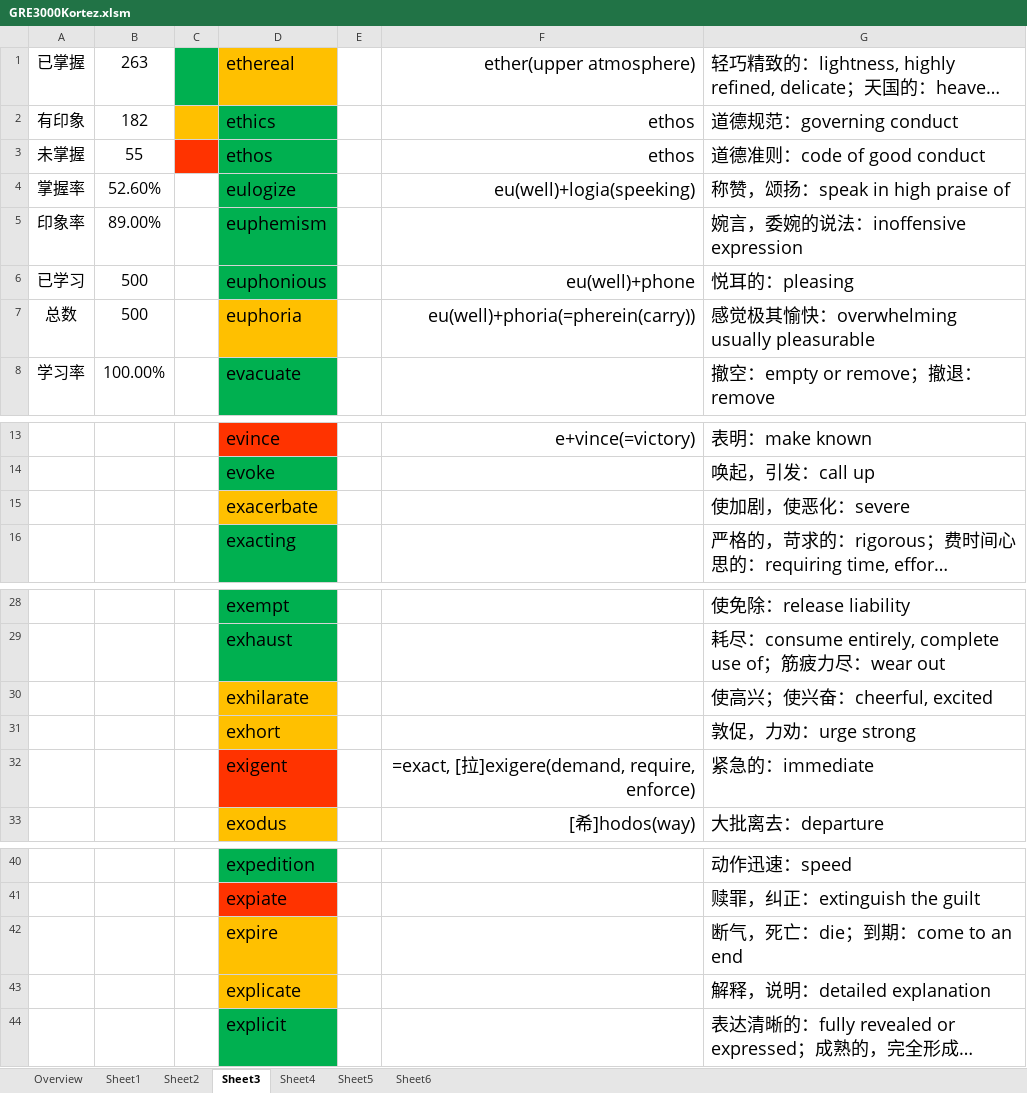
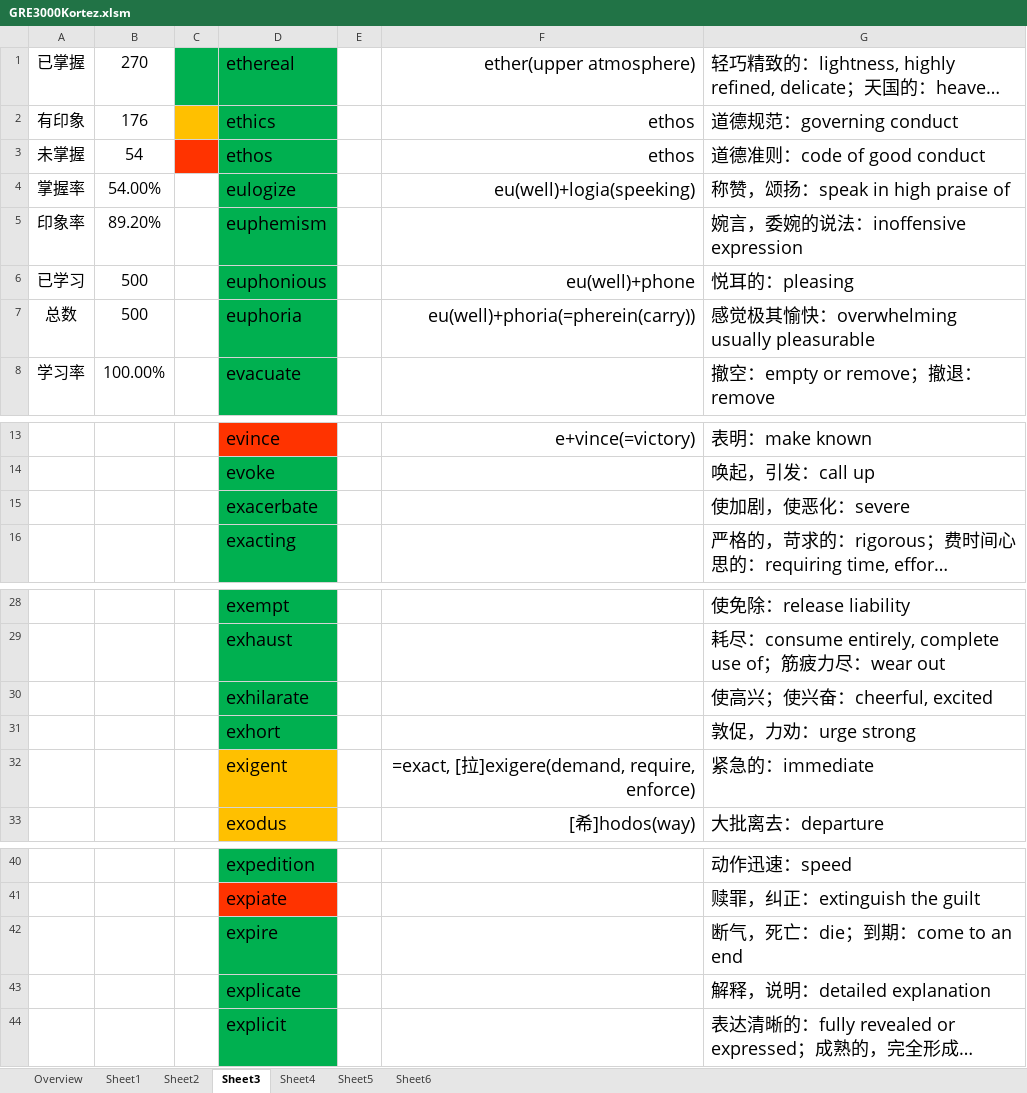
Before and after one commit to Atramekes/GRE3000_Learning, an Excel workbook: GRE3000Kortez.xlsm, sheet Sheet3, drawn as a sheet; only a part is shown, gaps mark what is left out; long unchanged cells end in …; values as stored, in another font and other column widths than the file's, no borders; 1 other sheet too large or unreadable and not compared; the diff names each change by its address in the sheet, - before the commit and + after, or states it on an @@ line.

```diff
--- a/GRE3000Kortez.xlsm (sheet Sheet3)
+++ b/GRE3000Kortez.xlsm (sheet Sheet3)
-B1: 263
+B1: 270
-D1 fill: #FFC000
+D1 fill: #00B050
-B2: 182
+B2: 176
-B3: 55
+B3: 54
-B4: 52.60%
+B4: 54.00%
-B5: 89.00%
+B5: 89.20%
-D7 fill: #FFC000
+D7 fill: #00B050
-D15 fill: #FFC000
+D15 fill: #00B050
-D30:D31 fill: #FFC000
+D30:D31 fill: #00B050
-D32 fill: #FF3300
+D32 fill: #FFC000
-D42:D43 fill: #FFC000
+D42:D43 fill: #00B050
```
Also changed, not shown: sheet Overview, sheet Sheet2, sheet Sheet4, sheet Sheet6.
